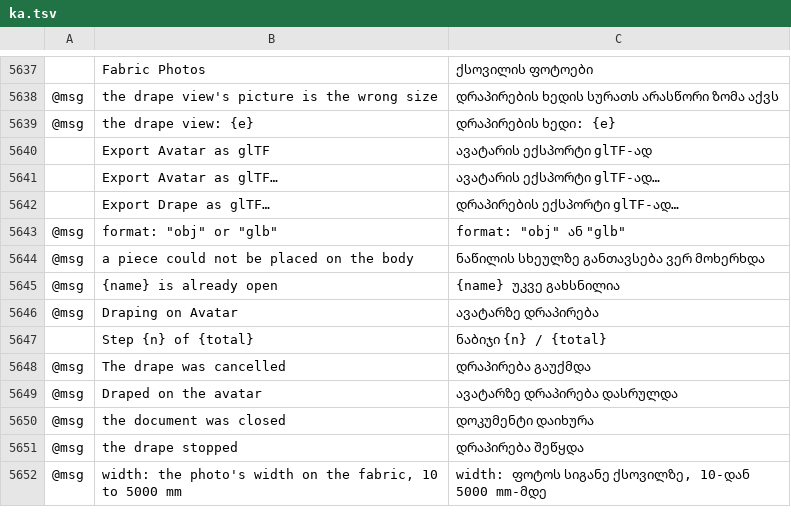
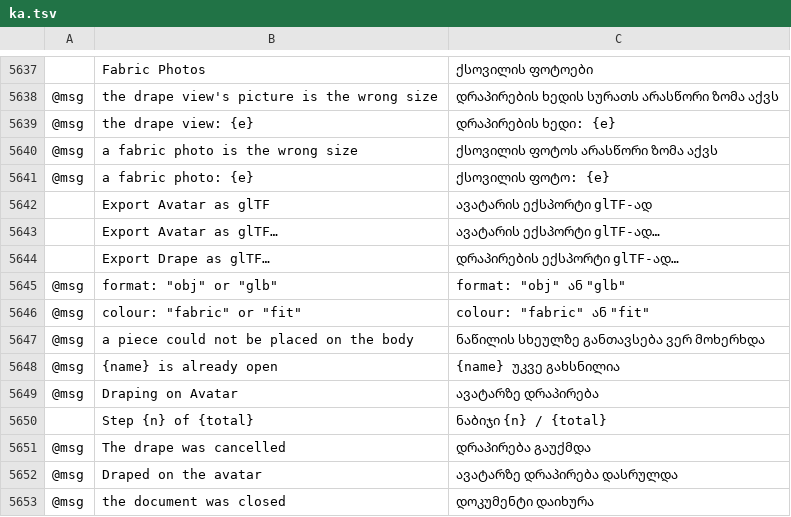
Before and after one commit to SiteSentrix/patternfoundry, a TSV file: crates/ui-egui/src/i18n/ka.tsv, drawn as a sheet; only a part is shown, gaps mark what is left out; the shorter side is filled out with more unchanged rows; the diff names each change by its address in the sheet, - before the commit and + after, or states it on an @@ line.

```diff
--- a/crates/ui-egui/src/i18n/ka.tsv
+++ b/crates/ui-egui/src/i18n/ka.tsv
+row 5640: @msg | a fabric photo is the wrong size | ქსოვილის ფოტოს არასწორი ზომა აქვს
+row 5641: @msg | a fabric photo: {e} | ქსოვილის ფოტო: {e}
+row 5646: @msg | colour: "fabric" or "fit" | colour: "fabric" ან "fit"
```
Also changed, not shown: crates/ui-egui/src/i18n/bg.tsv, crates/ui-egui/src/i18n/el.tsv, 25 other files.
